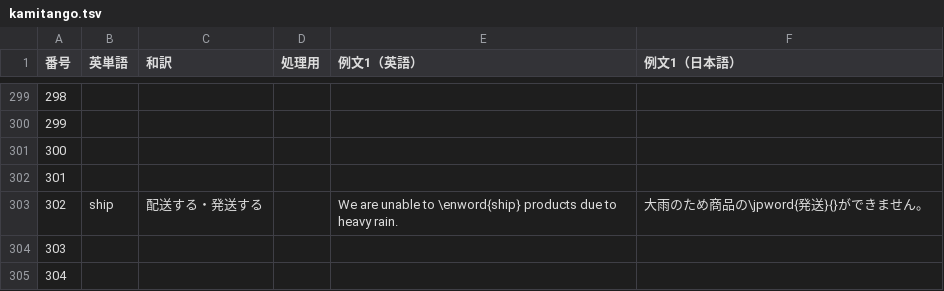
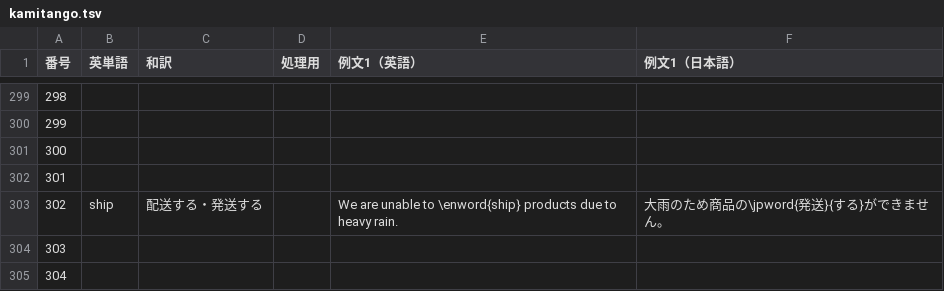
Before and after one commit to Ankaidan/ankaidan.github.io, a TSV file: u/newwordtest/files/kamitango.tsv, drawn as a sheet; only a part is shown, gaps mark what is left out.

```diff
--- a/u/newwordtest/files/kamitango.tsv
+++ b/u/newwordtest/files/kamitango.tsv
@@ -302,3 +302,3 @@
 301					
-302	ship	配送する・発送する		We are unable to \enword{ship} products due to heavy rain.	大雨のため商品の\jpword{発送}{}ができません。
+302	ship	配送する・発送する		We are unable to \enword{ship} products due to heavy rain.	大雨のため商品の\jpword{発送}{する}ができません。
 303					
```
Also changed, not shown: 5 other files.
